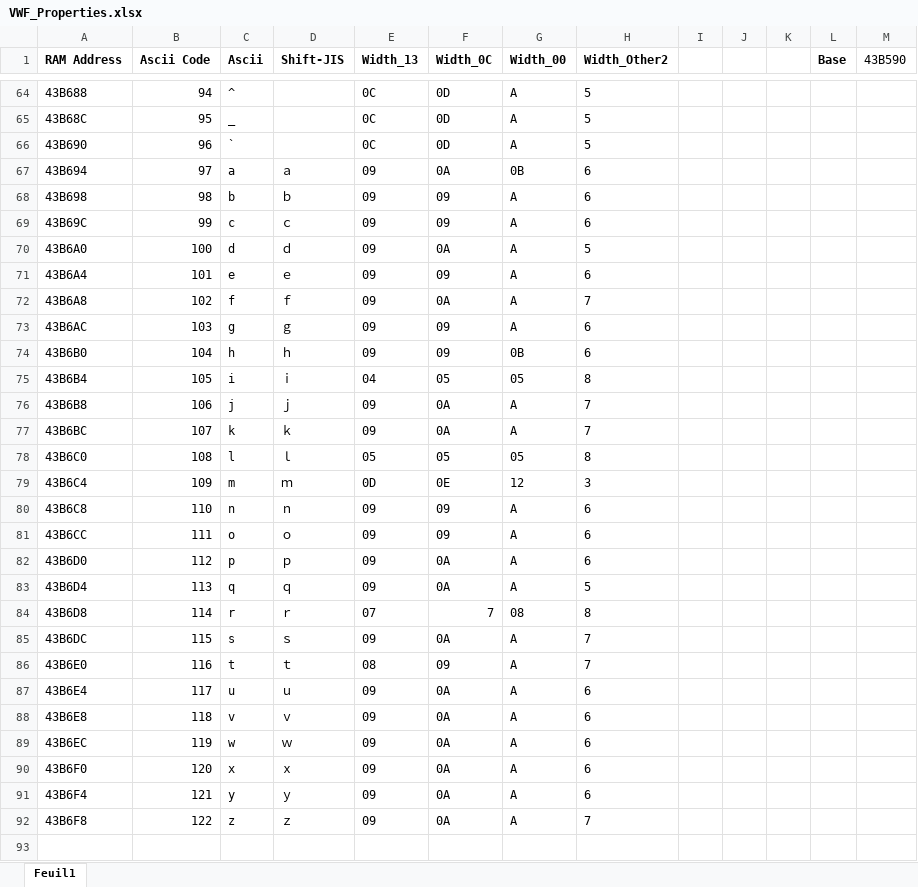
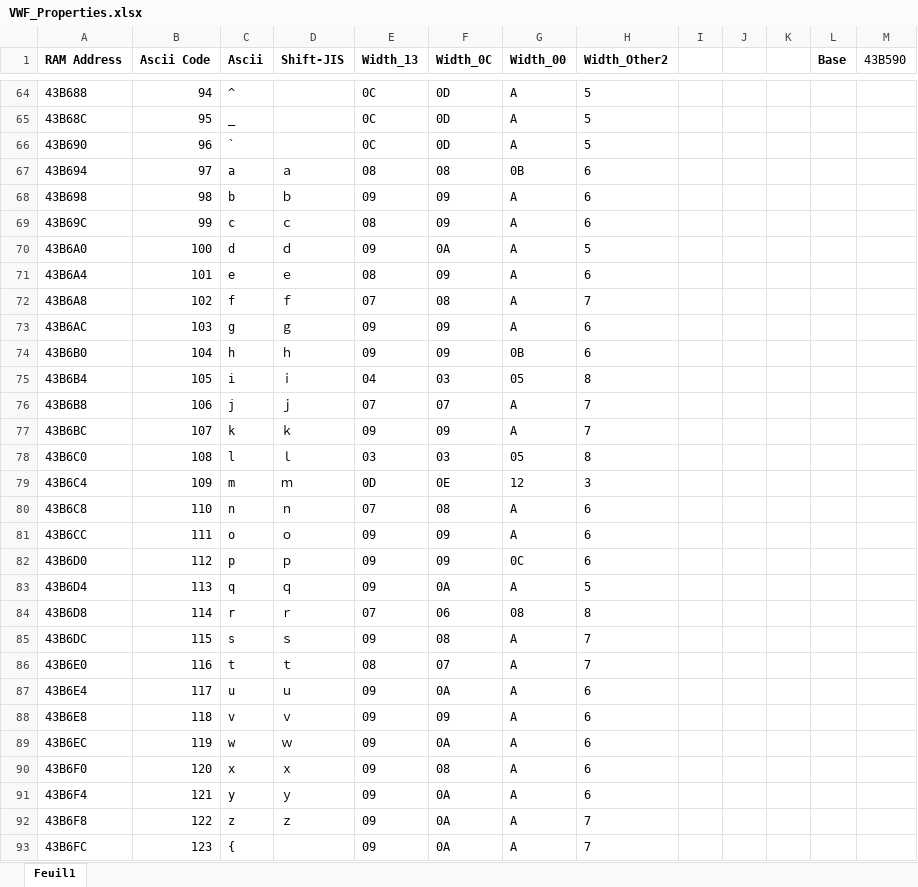
Before and after one commit to fortiersteven/Super-Robot-Wars-Z, an Excel workbook: 2_translated/font/VWF_Properties.xlsx, sheet Feuil1, drawn as a sheet; only a part is shown, gaps mark what is left out; values as stored, in another font and other column widths than the file's, no borders; the diff covers the shown part only; the diff names each change by its address in the sheet, - before the commit and + after, or states it on an @@ line.

Commit message:
Update font and ASM

```diff
--- a/2_translated/font/VWF_Properties.xlsx (sheet Feuil1)
+++ b/2_translated/font/VWF_Properties.xlsx (sheet Feuil1)
-E67 (Width_13): 09
+E67 (Width_13): 08
-F67 (Width_0C): 0A
+F67 (Width_0C): 08
-E69 (Width_13): 09
+E69 (Width_13): 08
-E71 (Width_13): 09
+E71 (Width_13): 08
-E72 (Width_13): 09
+E72 (Width_13): 07
-F72 (Width_0C): 0A
+F72 (Width_0C): 08
-F75 (Width_0C): 05
+F75 (Width_0C): 03
-E76 (Width_13): 09
+E76 (Width_13): 07
-F76 (Width_0C): 0A
+F76 (Width_0C): 07
-F77 (Width_0C): 0A
+F77 (Width_0C): 09
-E78 (Width_13): 05
+E78 (Width_13): 03
-F78 (Width_0C): 05
+F78 (Width_0C): 03
-E80 (Width_13): 09
+E80 (Width_13): 07
-F80 (Width_0C): 09
+F80 (Width_0C): 08
-F82 (Width_0C): 0A
+F82 (Width_0C): 09
-G82 (Width_00): A
+G82 (Width_00): 0C
-F84 (Width_0C): 7
+F84 (Width_0C): 06
-F85 (Width_0C): 0A
+F85 (Width_0C): 08
-F86 (Width_0C): 09
+F86 (Width_0C): 07
-F88 (Width_0C): 0A
+F88 (Width_0C): 09
-F90 (Width_0C): 0A
+F90 (Width_0C): 08
-row 93: (empty)
+row 93: 43B6FC | 123 | { |  | 09 | 0A | A | 7
```
Also changed, not shown: 133 edited cells elsewhere in this sheet, 20 other files.
